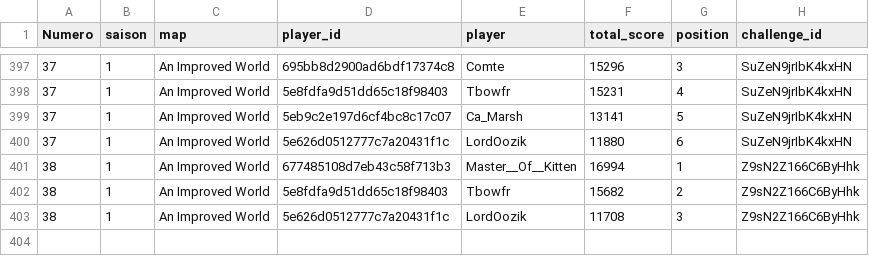
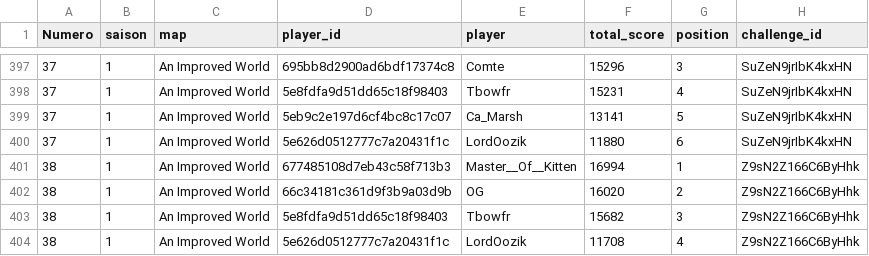
Before and after one commit to ComteUnderscoreL/geostats, a TSV file: data/totals.tsv, drawn as a sheet; only a part is shown, gaps mark what is left out.

```diff
--- a/data/totals.tsv
+++ b/data/totals.tsv
@@ -401,3 +401,4 @@ Numero	saison	map	player_id	player	total_score	position	challenge_id
 38	1	An Improved World	677485108d7eb43c58f713b3	Master__Of__Kitten	16994	1	Z9sN2Z166C6ByHhk
-38	1	An Improved World	5e8fdfa9d51dd65c18f98403	Tbowfr	15682	2	Z9sN2Z166C6ByHhk
-38	1	An Improved World	5e626d0512777c7a20431f1c	LordOozik	11708	3	Z9sN2Z166C6ByHhk
+38	1	An Improved World	66c34181c361d9f3b9a03d9b	OG	16020	2	Z9sN2Z166C6ByHhk
+38	1	An Improved World	5e8fdfa9d51dd65c18f98403	Tbowfr	15682	3	Z9sN2Z166C6ByHhk
+38	1	An Improved World	5e626d0512777c7a20431f1c	LordOozik	11708	4	Z9sN2Z166C6ByHhk
```
Also changed, not shown: data/rounds.tsv.
